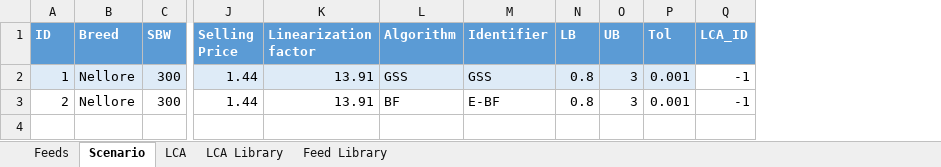
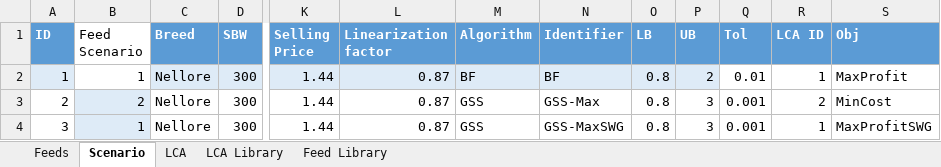
Before and after one commit to BlackNellore/GreenFeeding, an Excel workbook: Input.xlsx, sheet Scenario, drawn as a sheet; only a part is shown, gaps mark what is left out; values as stored, in another font and other column widths than the file's, no borders; table styles not drawn; removed rows and columns are numbered as before the commit, all else as after; rows hold the shown columns only; the diff names each change by its address in the sheet, - before the commit and + after, or states it on an @@ line.

Commit message:
Feed ID implemented, lca fixed

```diff
--- a/Input.xlsx (sheet Scenario)
+++ b/Input.xlsx (sheet Scenario)
+column B (Feed Scenario), rows 2-3: 1 | 2
-column Q (LCA_ID), rows 2-3: -1 | -1
+column R (LCA ID), rows 2-3: 1 | 2
+column S (Obj), rows 2-3: MaxProfit | MinCost
-L2:L3 (Linearization factor): 13.91
+L2:L3 (Linearization factor): 0.87
-M2 (Algorithm): GSS
+M2 (Algorithm): BF
-N2 (Identifier): GSS
+N2 (Identifier): BF
-P2 (UB): 3
+P2 (UB): 2
-Q2 (Tol): 0.001
+Q2 (Tol): 0.01
-Q2 fill: #DEEBF7
+Q2 fill: none
-M3 (Algorithm): BF
+M3 (Algorithm): GSS
-N3 (Identifier): E-BF
+N3 (Identifier): GSS-Max
+row 4: 3 | 1 | Nellore | 300 | 1.44 | 0.87 | GSS | GSS-MaxSWG | 0.8 | 3 | 0.001 | 1 | MaxProfitSWG
```
Also changed, not shown: sheet Feeds, sheet LCA, sheet LCA Library, formulas that keep their value, 8 other files.
